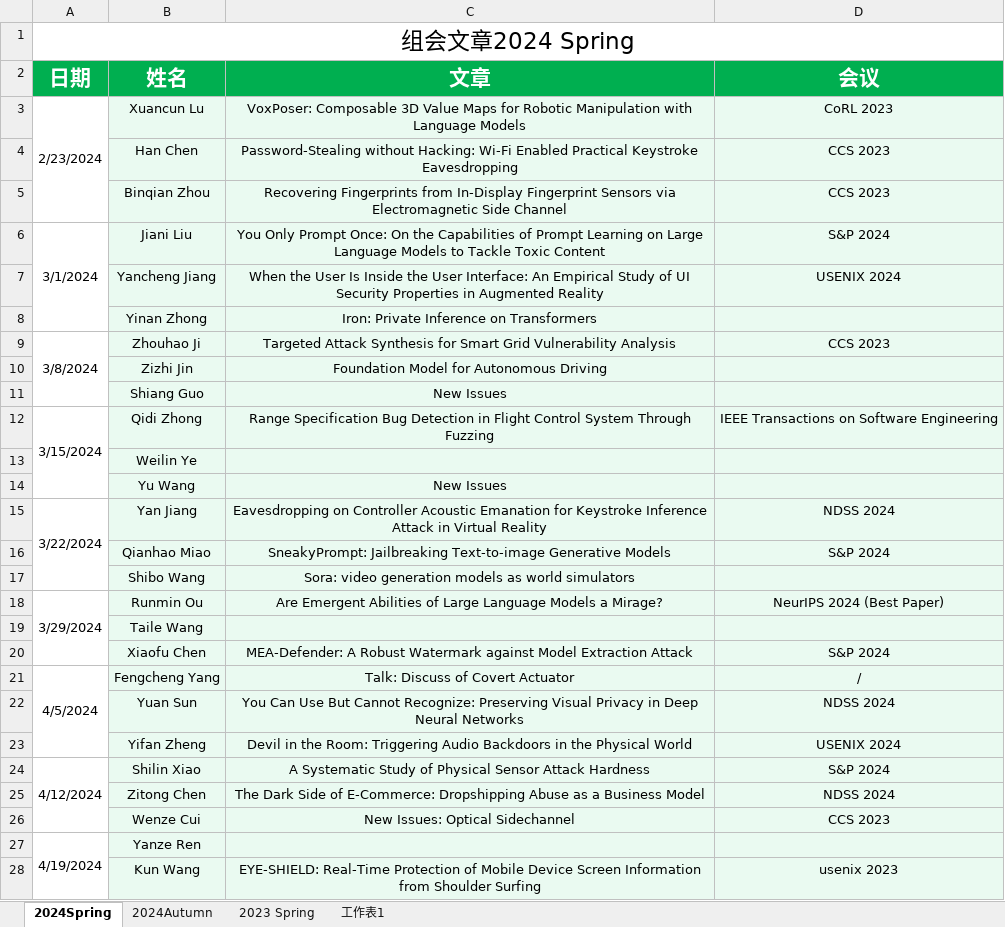
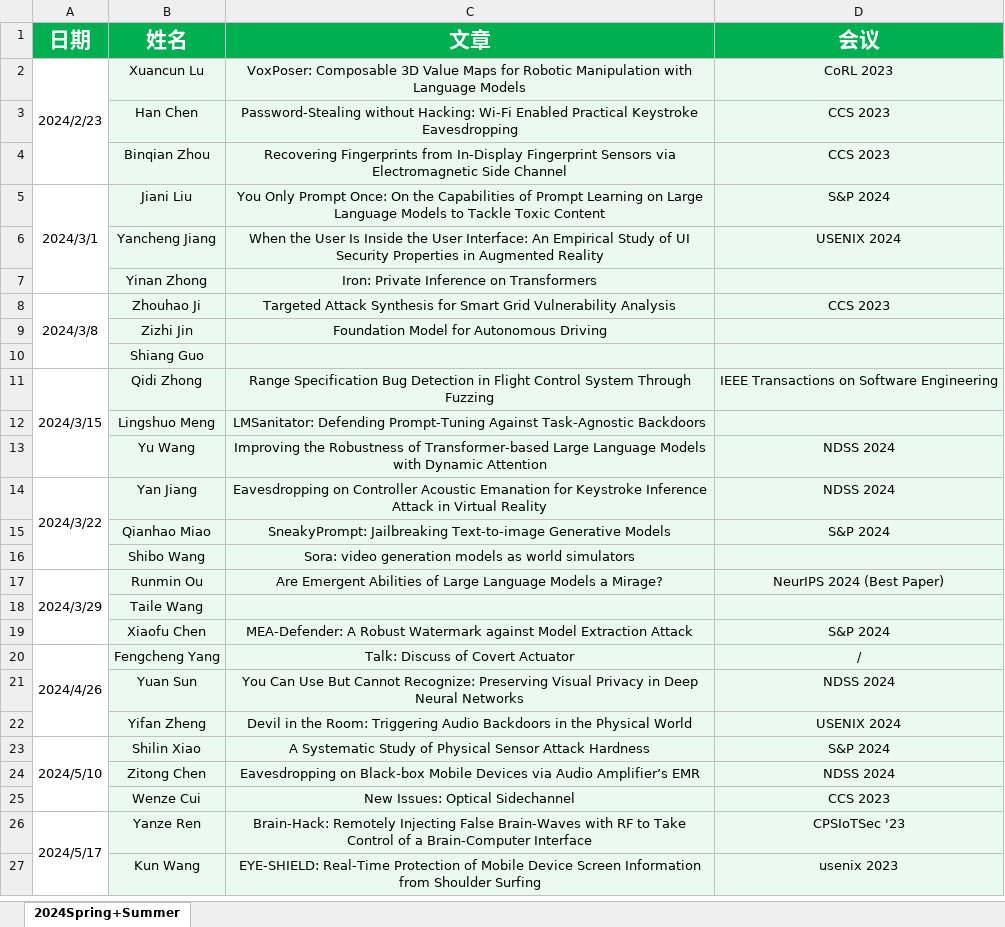
Before and after one commit to ZJUshine/usslab-seminar-generate, an Excel workbook: 2024_Spring_Summer.xlsx, sheet 2024Spring+Summer, drawn as a sheet; only a part is shown; values as stored, in another font and other column widths than the file's, no borders; charts and pictures not drawn; removed rows and columns are numbered as before the commit, all else as after; the diff covers the shown part only; the diff names each change by its address in the sheet, - before the commit and + after, or states it on an @@ line.

```diff
--- a/2024_Spring_Summer.xlsx (sheet 2024Spring+Summer)
+++ b/2024_Spring_Summer.xlsx (sheet 2024Spring+Summer)
-sheet tab: 2024Spring
+sheet tab: 2024Spring+Summer
-sheet tab: 2024Autumn
-sheet tab: 2023 Spring
-sheet tab: 工作表1
-row 1: 组会文章2024 Spring
-A2 (日期): 2/23/2024
+A2 (日期): 2024/2/23
-A5 (日期): 3/1/2024
+A5 (日期): 2024/3/1
-A8 (日期): 3/8/2024
+A8 (日期): 2024/3/8
-C10 (文章): New Issues
+C10 (文章): (empty)
-A11 (日期): 3/15/2024
+A11 (日期): 2024/3/15
-row 13:  | Weilin Ye
-row 14:  | Yu Wang | New Issues
+row 12:  | Lingshuo Meng | LMSanitator: Defending Prompt-Tuning Against Task-Agnostic Backdoors
+row 13:  | Yu Wang | Improving the Robustness of Transformer-based Large Language Models with Dynamic Attention | NDSS 2024
-A14 (日期): 3/22/2024
+A14 (日期): 2024/3/22
-A17 (日期): 3/29/2024
+A17 (日期): 2024/3/29
-A20 (日期): 4/5/2024
+A20 (日期): 2024/4/26
-A23 (日期): 4/12/2024
+A23 (日期): 2024/5/10
-C24 (文章): The Dark Side of E-Commerce: Dropshipping Abuse as a Business Model
+C24 (文章): Eavesdropping on Black-box Mobile Devices via Audio Amplifier’s EMR
-row 27: 4/19/2024 | Yanze Ren
+row 26: 2024/5/17 | Yanze Ren | Brain-Hack: Remotely Injecting False Brain-Waves with RF to Take Control of a Brain-Computer Interface | CPSIoTSec '23
```
Also changed, not shown: 3 added rows, 27 removed rows and 1 edited cell elsewhere in this sheet, charts or pictures, 1 other file.
